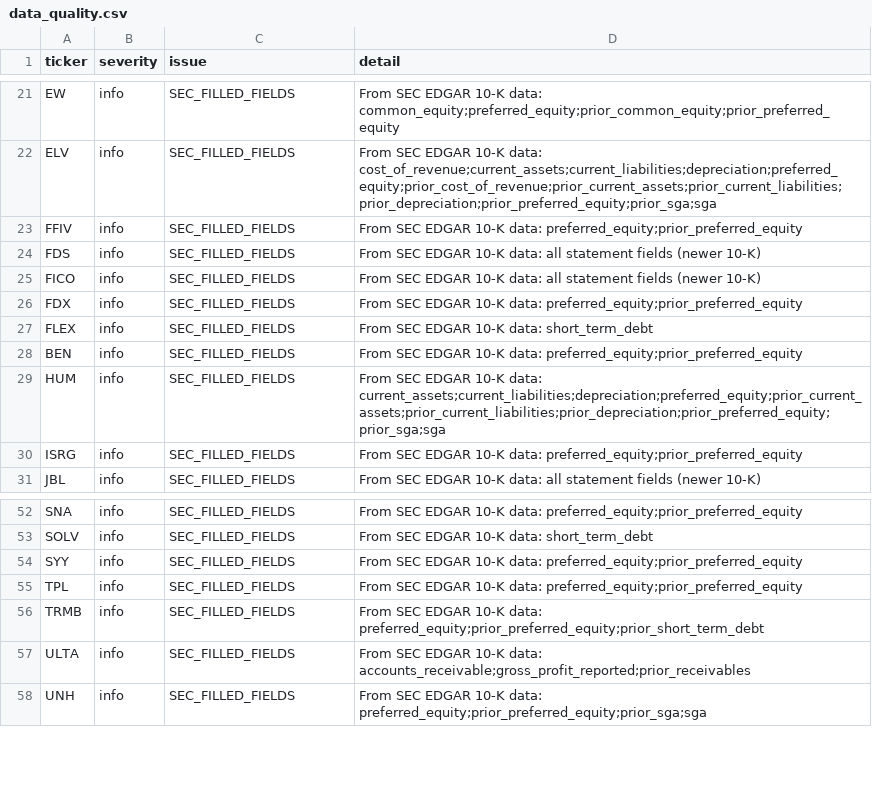
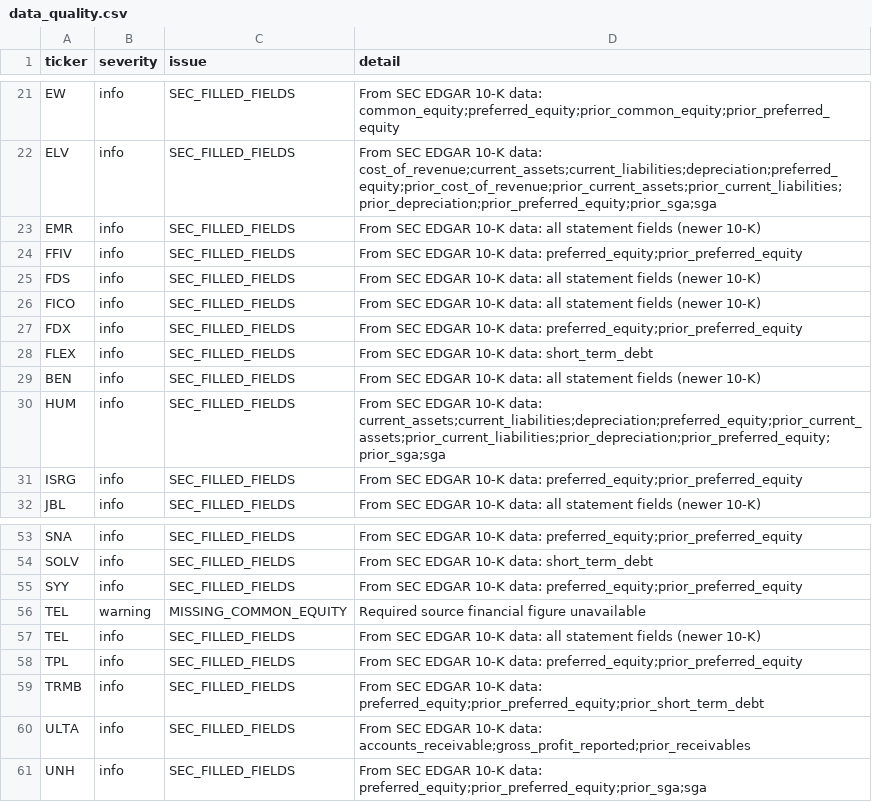
Before and after one commit to vpancholi808/financial-analysis-app, a CSV file: data_quality.csv, drawn as a sheet; only a part is shown, gaps mark what is left out.

```diff
--- a/data_quality.csv
+++ b/data_quality.csv
@@ -22,2 +22,3 @@ EW,info,SEC_FILLED_FIELDS,From SEC EDGAR 10-K data: common_equity;preferred_equi
 ELV,info,SEC_FILLED_FIELDS,From SEC EDGAR 10-K data: cost_of_revenue;current_assets;current_liabilities;depreciation;preferred_equity;prior_cost_of_revenue;prior_current_assets;prior_current_liabilities;prior_depreciation;prior_preferred_equity;prior_sga;sga
+EMR,info,SEC_FILLED_FIELDS,From SEC EDGAR 10-K data: all statement fields (newer 10-K)
 FFIV,info,SEC_FILLED_FIELDS,From SEC EDGAR 10-K data: preferred_equity;prior_preferred_equity
@@ -27,3 +28,3 @@ FDX,info,SEC_FILLED_FIELDS,From SEC EDGAR 10-K data: preferred_equity;prior_pref
 FLEX,info,SEC_FILLED_FIELDS,From SEC EDGAR 10-K data: short_term_debt
-BEN,info,SEC_FILLED_FIELDS,From SEC EDGAR 10-K data: preferred_equity;prior_preferred_equity
+BEN,info,SEC_FILLED_FIELDS,From SEC EDGAR 10-K data: all statement fields (newer 10-K)
 HUM,info,SEC_FILLED_FIELDS,From SEC EDGAR 10-K data: current_assets;current_liabilities;depreciation;preferred_equity;prior_current_assets;prior_current_liabilities;prior_depreciation;prior_preferred_equity;prior_sga;sga
@@ -54,2 +55,4 @@ SOLV,info,SEC_FILLED_FIELDS,From SEC EDGAR 10-K data: short_term_debt
 SYY,info,SEC_FILLED_FIELDS,From SEC EDGAR 10-K data: preferred_equity;prior_preferred_equity
+TEL,warning,MISSING_COMMON_EQUITY,Required source financial figure unavailable
+TEL,info,SEC_FILLED_FIELDS,From SEC EDGAR 10-K data: all statement fields (newer 10-K)
 TPL,info,SEC_FILLED_FIELDS,From SEC EDGAR 10-K data: preferred_equity;prior_preferred_equity
```
Also changed, not shown: universe.csv, 1 other file.
